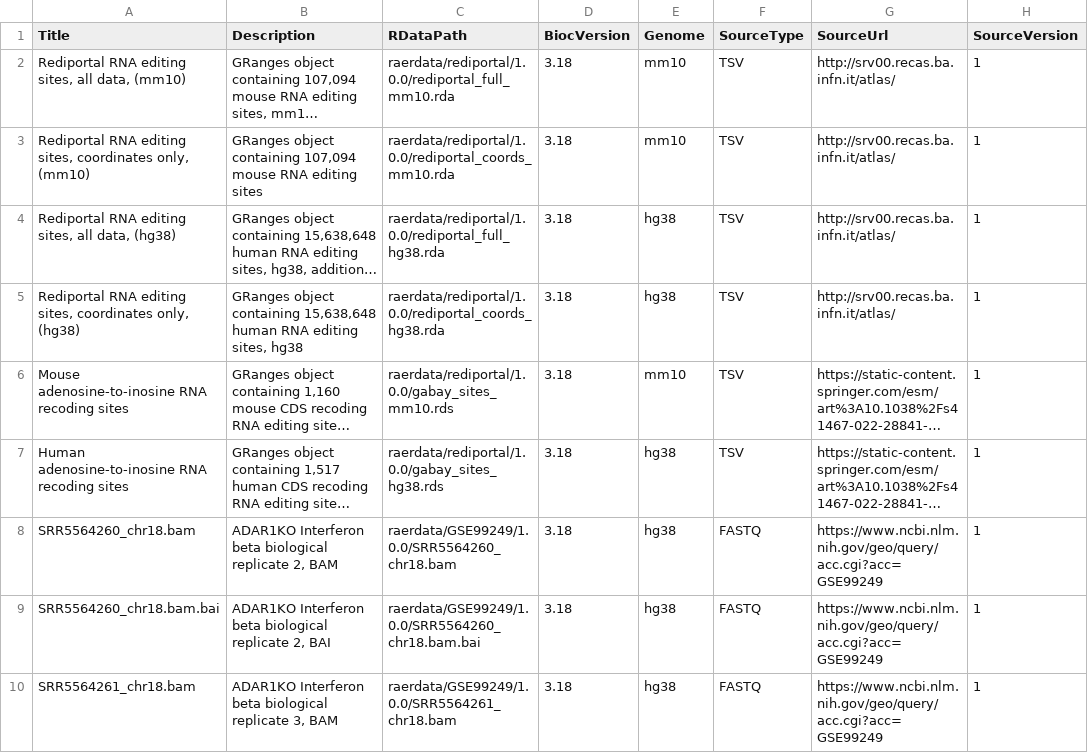
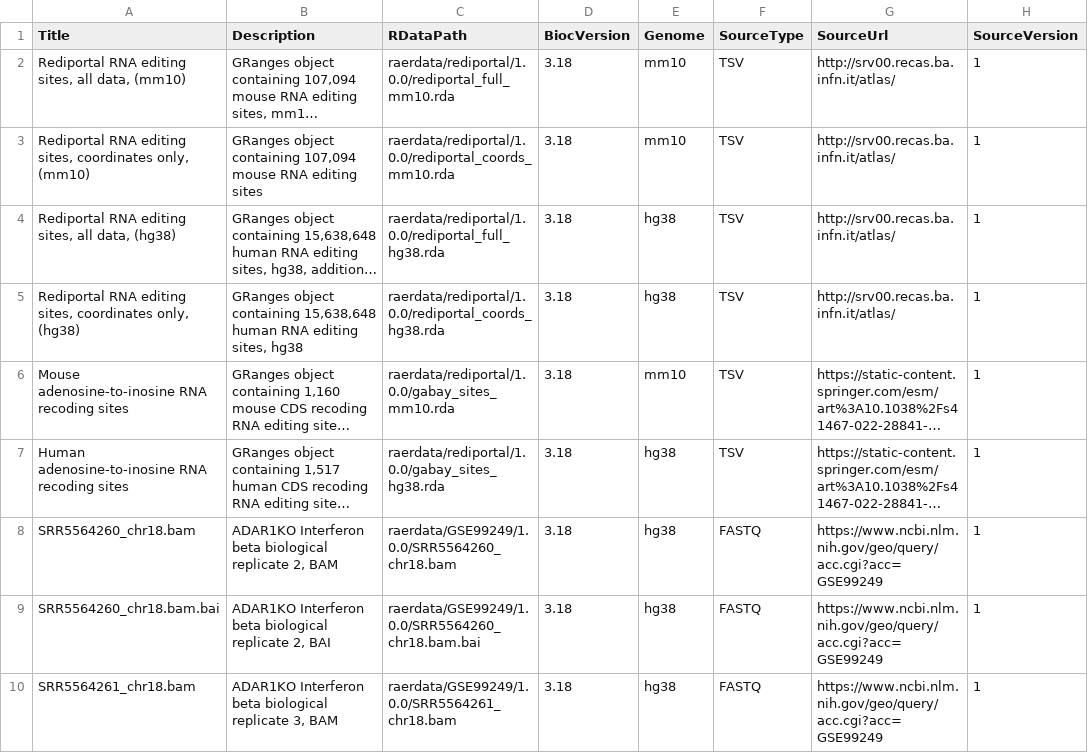
Before and after one commit to bioc/raerdata, a CSV file: inst/extdata/metadata.csv, drawn as a sheet; only a part is shown; long unchanged cells end in …; the diff names each change by its address in the sheet, - before the commit and + after, or states it on an @@ line.

Commit message:
add documentation and fix link to gabay_et_al*

```diff
--- a/inst/extdata/metadata.csv
+++ b/inst/extdata/metadata.csv
-C6 (RDataPath): raerdata/rediportal/1.0.0/gabay_sites_mm10.rds
+C6 (RDataPath): raerdata/rediportal/1.0.0/gabay_sites_mm10.rda
-C7 (RDataPath): raerdata/rediportal/1.0.0/gabay_sites_hg38.rds
+C7 (RDataPath): raerdata/rediportal/1.0.0/gabay_sites_hg38.rda
```
Also changed, not shown: 12 other files.
